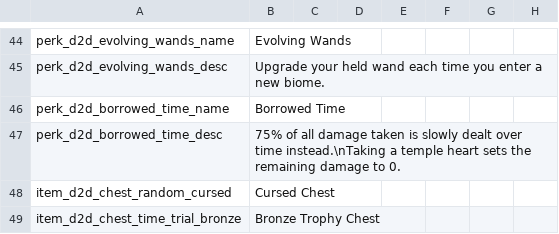
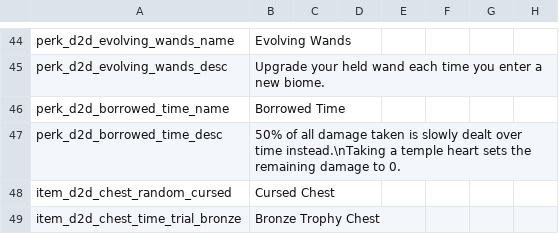
Before and after one commit to meyergames/noita-mod-d2d-content-pack, a CSV file: translations.csv, drawn as a sheet; only a part is shown, gaps mark what is left out; the diff names each change by its address in the sheet, - before the commit and + after, or states it on an @@ line.

```diff
--- a/translations.csv
+++ b/translations.csv
-B47: 75% of all…
+B47: 50% of all…
```
Also changed, not shown: 2 other files.
